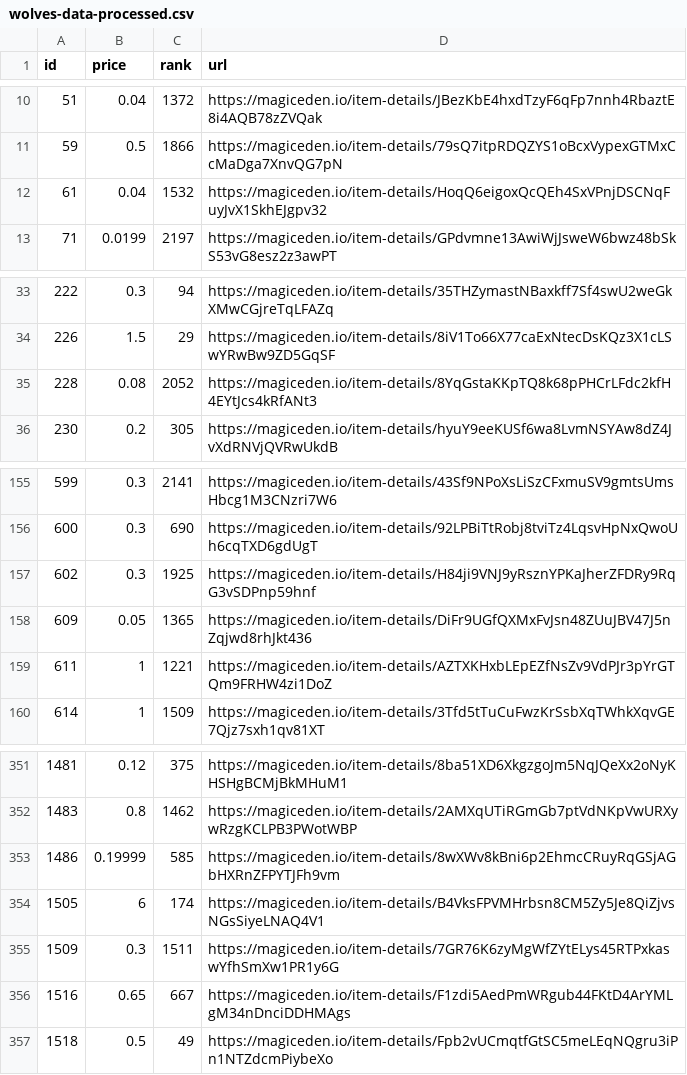
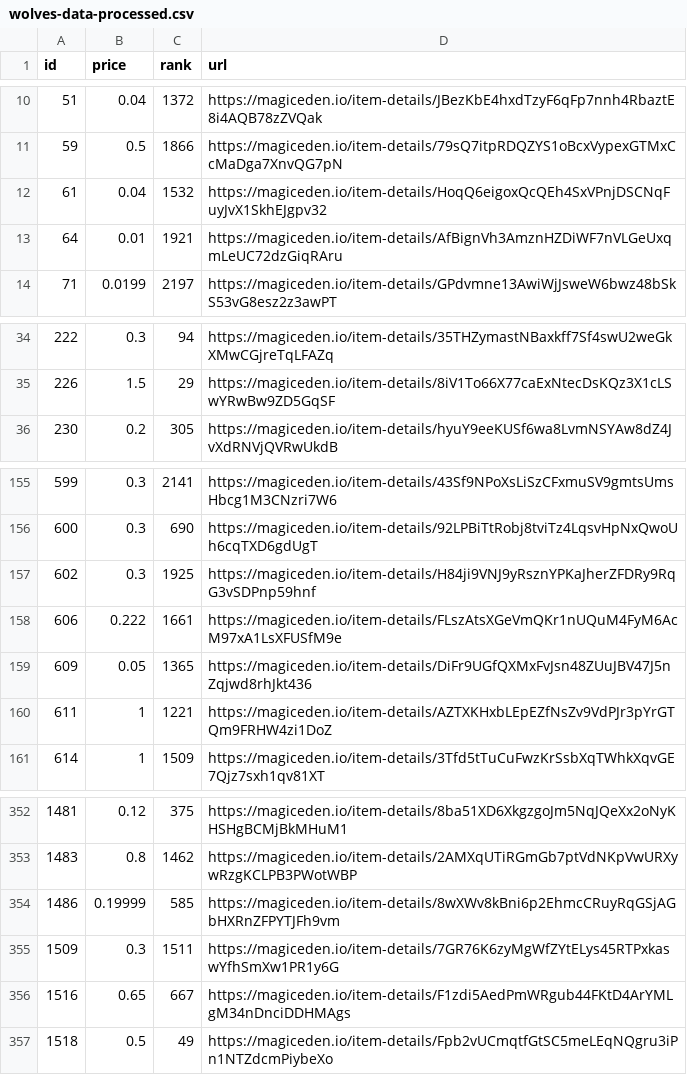
Before and after one commit to braposo/magiceden-wolves-monitor, a CSV file: wolves-data-processed.csv, drawn as a sheet; only a part is shown, gaps mark what is left out; removed rows and columns are numbered as before the commit, all else as after; the diff names each change by its address in the sheet, - before the commit and + after, or states it on an @@ line.

Commit message:
Flat: latest data (2021-10-30T18:43:11.770Z) {   "date": "2021-10-30T18:43:11.770Z",   "files": [     {       "name": "wolves-data-processed.csv",       "deltaBytes": 3,       "source": "https://api-mainnet.magiceden.io/rpc/getListedNFTsByQuery?q=%7B%22%24match%22%3A%7B%22collectionSymbol%22%3A%22wolves_of_sol_street%22%7D%2C%22%24sort%22%3A%7B%22takerAmount%22%3A1%2C%22createdAt%22%3A-1%7D%7D"     },     {       "name": "wolves-data.json",       "deltaBytes": 21,       "source": "https://api-mainnet.magiceden.io/rpc/getListedNFTsByQuery?q=%7B%22%24match%22%3A%7B%22collectionSymbol%22%3A%22wolves_of_sol_street%22%7D%2C%22%24sort%22%3A%7B%22takerAmount%22%3A1%2C%22createdAt%22%3A-1%7D%7D"     }   ] }

```diff
--- a/wolves-data-processed.csv
+++ b/wolves-data-processed.csv
+row 13: 64 | 0.01 | 1921 | https://magiceden.io/item-details/AfBignVh3AmznHZDiWF7nVLGeUxqmLeUC72dzGiqRAru
-row 35: 228 | 0.08 | 2052 | https://magiceden.io/item-details/8YqGstaKKpTQ8k68pPHCrLFdc2kfH4EYtJcs4kRfANt3
+row 158: 606 | 0.222 | 1661 | https://magiceden.io/item-details/FLszAtsXGeVmQKr1nUQuM4FyM6AcM97xA1LsXFUSfM9e
-row 354: 1505 | 6 | 174 | https://magiceden.io/item-details/B4VksFPVMHrbsn8CM5Zy5Je8QiZjvsNGsSiyeLNAQ4V1
```
Also changed, not shown: 1 other file.
